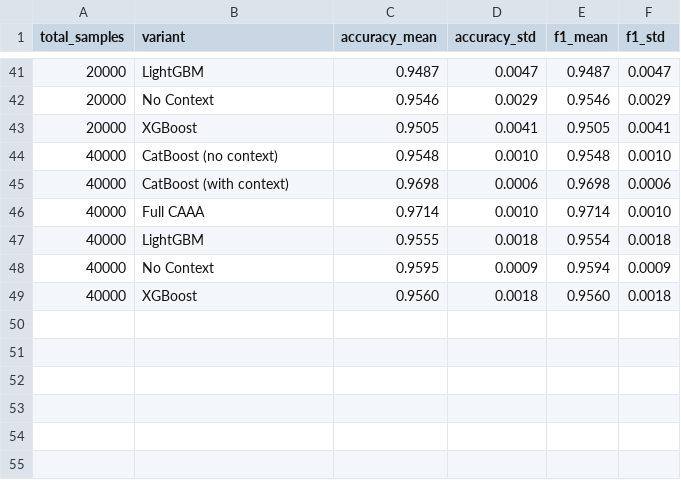
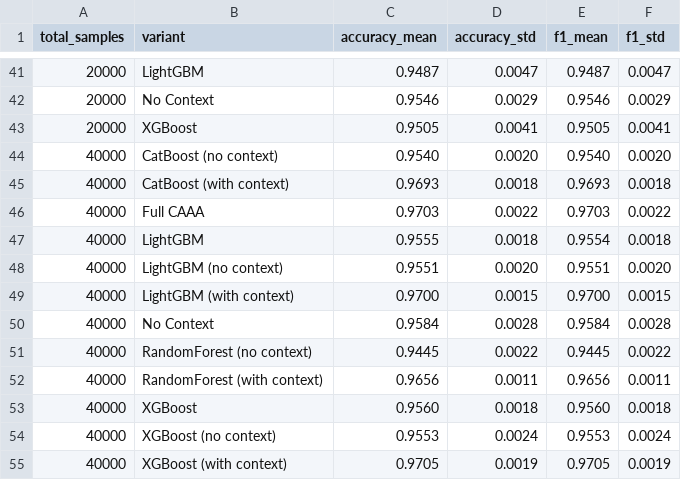
Before and after one commit to Xhadou/CAAA, a CSV file: outputs/results/scaling_study.csv, drawn as a sheet; only a part is shown, gaps mark what is left out.

Commit message:
Update scaling and context contribution results artifacts

```diff
--- a/outputs/results/scaling_study.csv
+++ b/outputs/results/scaling_study.csv
@@ -43,7 +43,13 @@ total_samples,variant,accuracy_mean,accuracy_std,f1_mean,f1_std
 20000,XGBoost,0.9505,0.0041,0.9505,0.0041
-40000,CatBoost (no context),0.9548,0.0010,0.9548,0.0010
-40000,CatBoost (with context),0.9698,0.0006,0.9698,0.0006
-40000,Full CAAA,0.9714,0.0010,0.9714,0.0010
+40000,CatBoost (no context),0.9540,0.0020,0.9540,0.0020
+40000,CatBoost (with context),0.9693,0.0018,0.9693,0.0018
+40000,Full CAAA,0.9703,0.0022,0.9703,0.0022
 40000,LightGBM,0.9555,0.0018,0.9554,0.0018
-40000,No Context,0.9595,0.0009,0.9594,0.0009
+40000,LightGBM (no context),0.9551,0.0020,0.9551,0.0020
+40000,LightGBM (with context),0.9700,0.0015,0.9700,0.0015
+40000,No Context,0.9584,0.0028,0.9584,0.0028
+40000,RandomForest (no context),0.9445,0.0022,0.9445,0.0022
+40000,RandomForest (with context),0.9656,0.0011,0.9656,0.0011
 40000,XGBoost,0.9560,0.0018,0.9560,0.0018
+40000,XGBoost (no context),0.9553,0.0024,0.9553,0.0024
+40000,XGBoost (with context),0.9705,0.0019,0.9705,0.0019
```
Also changed, not shown: outputs/results/scaling_study_hard.csv, 10 other files.
